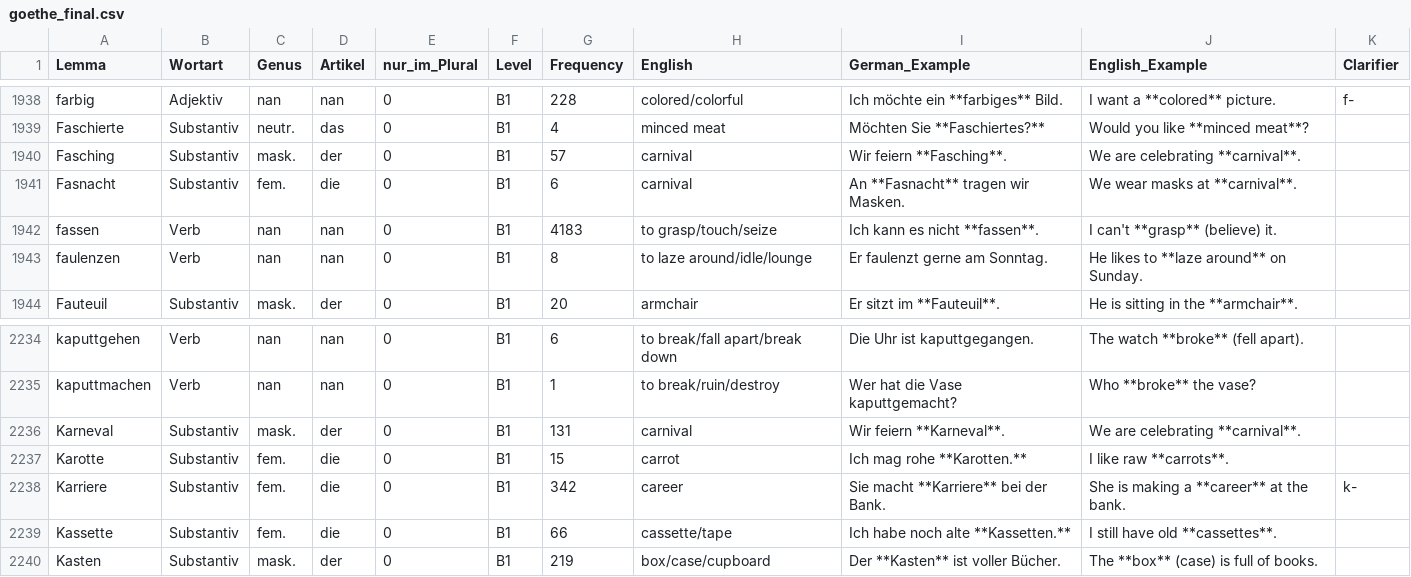
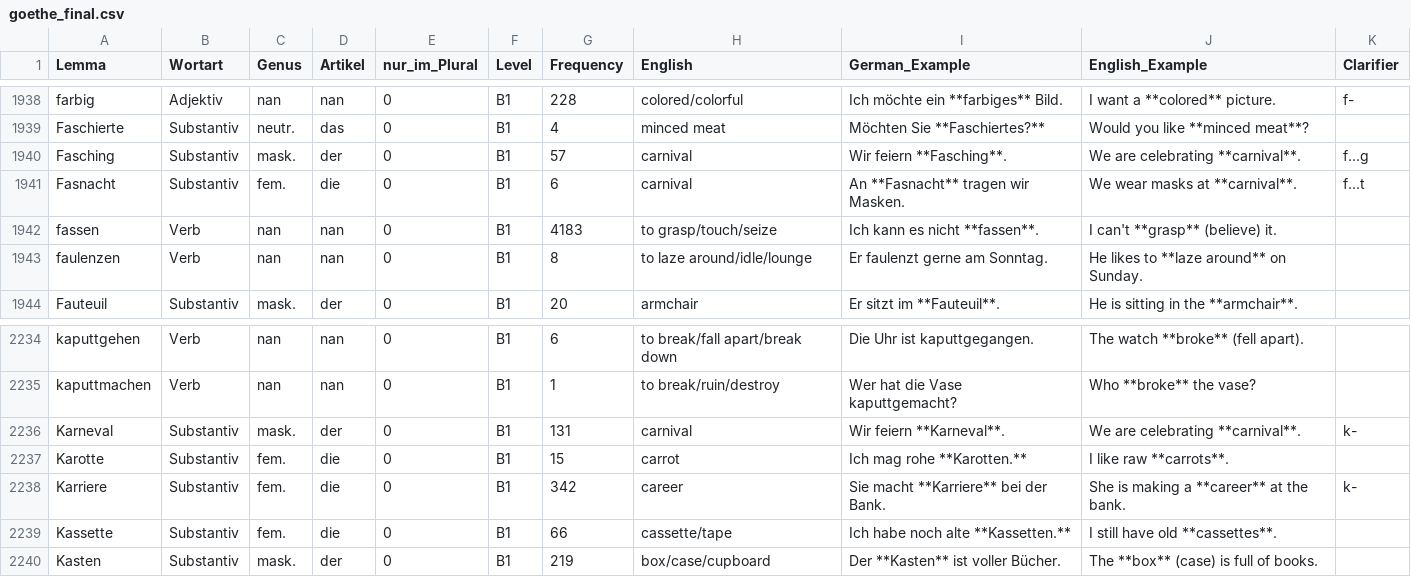
Before and after one commit to hieuristic/flashrecall, a CSV file: goethe_final.csv, drawn as a sheet; only a part is shown, gaps mark what is left out.

```diff
--- a/goethe_final.csv
+++ b/goethe_final.csv
@@ -1939,4 +1939,4 @@ farbig;Adjektiv;nan;nan;0;B1;228;colored/colorful;Ich möchte ein **farbiges** B
 Faschierte;Substantiv;neutr.;das;0;B1;4;minced meat;Möchten Sie **Faschiertes?**;Would you like **minced meat**?;
-Fasching;Substantiv;mask.;der;0;B1;57;carnival;Wir feiern **Fasching**.;We are celebrating **carnival**.;
-Fasnacht;Substantiv;fem.;die;0;B1;6;carnival;An **Fasnacht** tragen wir Masken.;We wear masks at **carnival**.;
+Fasching;Substantiv;mask.;der;0;B1;57;carnival;Wir feiern **Fasching**.;We are celebrating **carnival**.;f...g
+Fasnacht;Substantiv;fem.;die;0;B1;6;carnival;An **Fasnacht** tragen wir Masken.;We wear masks at **carnival**.;f...t
 fassen;Verb;nan;nan;0;B1;4183;to grasp/touch/seize;Ich kann es nicht **fassen**.;I can't **grasp** (believe) it.;
@@ -2235,3 +2235,3 @@ kaputtgehen;Verb;nan;nan;0;B1;6;to break/fall apart/break down;Die Uhr ist kaput
 kaputtmachen;Verb;nan;nan;0;B1;1;to break/ruin/destroy;Wer hat die Vase kaputtgemacht?;Who **broke** the vase?;
-Karneval;Substantiv;mask.;der;0;B1;131;carnival;Wir feiern **Karneval**.;We are celebrating **carnival**.;
+Karneval;Substantiv;mask.;der;0;B1;131;carnival;Wir feiern **Karneval**.;We are celebrating **carnival**.;k-
 Karotte;Substantiv;fem.;die;0;B1;15;carrot;Ich mag rohe **Karotten.**;I like raw **carrots**.;
```
Also changed, not shown: 1 other file.
